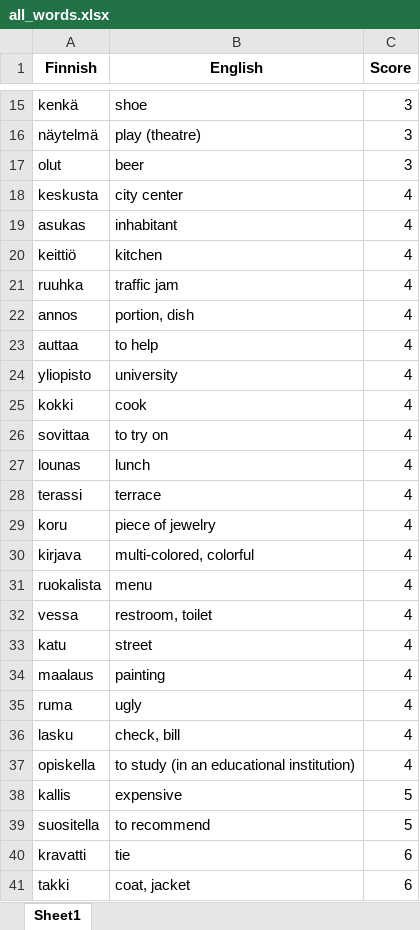
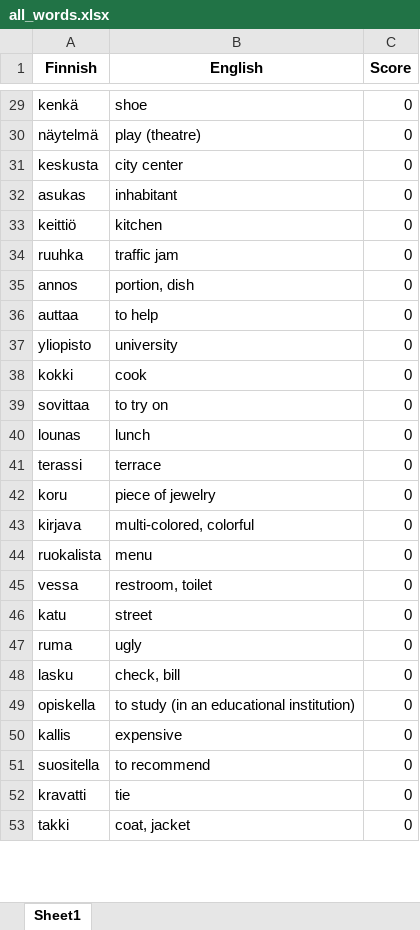
Before and after one commit to teverus/FinnishWordsLearner, an Excel workbook: all_words.xlsx, sheet Sheet1, drawn as a sheet; only a part is shown, gaps mark what is left out; values as stored, in another font and other column widths than the file's, no borders; removed rows and columns are numbered as before the commit, all else as after; the diff covers the shown part only; the diff names each change by its address in the sheet, - before the commit and + after, or states it on an @@ line.

```diff
--- a/all_words.xlsx (sheet Sheet1)
+++ b/all_words.xlsx (sheet Sheet1)
-C29:C30 (Score): 3
+C29:C30 (Score): 0
-row 17: olut | beer | 3
-C31:C46 (Score): 4
+C31:C46 (Score): 0
-row 34: maalaus | painting | 4
-C47:C49 (Score): 4
+C47:C49 (Score): 0
-C50:C51 (Score): 5
+C50:C51 (Score): 0
-C52:C53 (Score): 6
+C52:C53 (Score): 0
```
Also changed, not shown: 54 added rows, 52 removed rows and 624 edited cells elsewhere in this sheet, 6 other files.
